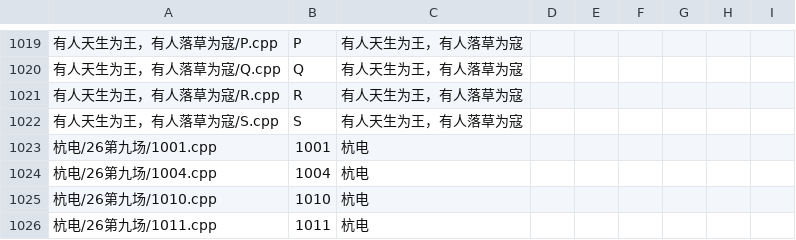
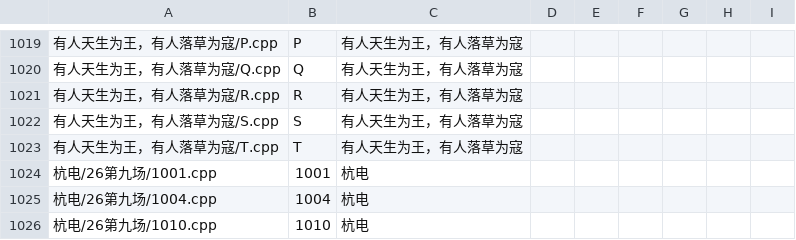
Before and after one commit to ZFM-1208/ACM-Algorithm, a CSV file: problem-notes.csv, drawn as a sheet; only a part is shown, gaps mark what is left out; the shorter side is filled out with more unchanged rows; the diff names each change by its address in the sheet, - before the commit and + after, or states it on an @@ line.

Commit message:
有人天生为王，有人落草为寇

```diff
--- a/problem-notes.csv
+++ b/problem-notes.csv
+row 1023: 有人天生为王，有人落草为寇/T.cpp | T | 有人天生为王，有人落草为寇
```
Also changed, not shown: 2 other files.
